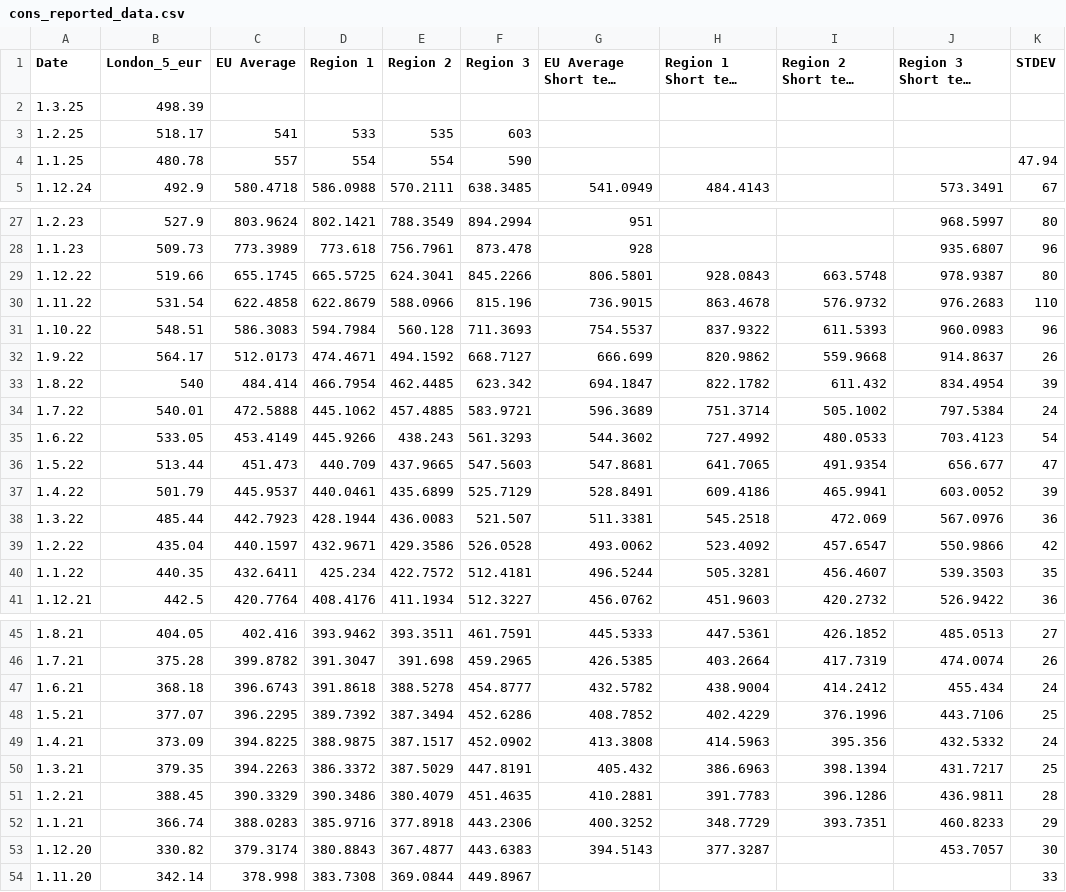
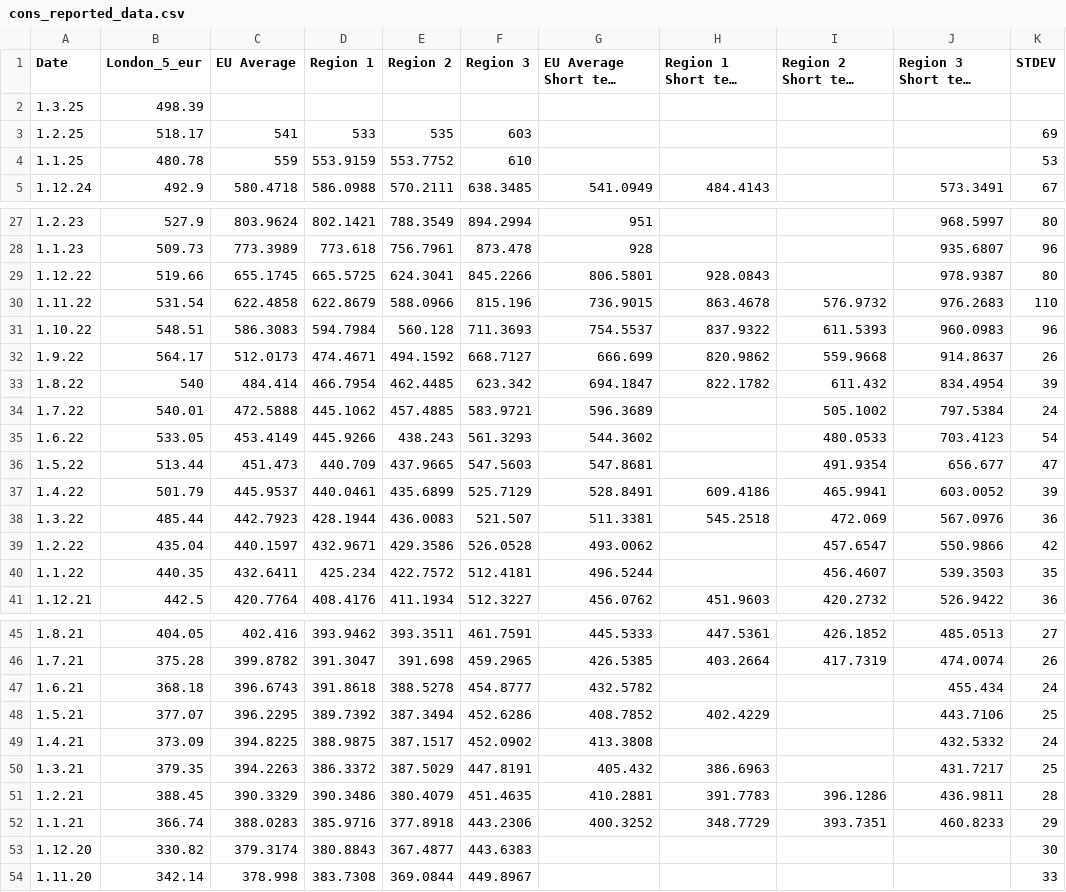
Before and after one commit to hoolio61/data, a CSV file: cons_reported_data.csv, drawn as a sheet; only a part is shown, gaps mark what is left out; long unchanged cells end in ….

Commit message:
Add files via upload

```diff
--- a/cons_reported_data.csv
+++ b/cons_reported_data.csv
@@ -2,4 +2,4 @@
 1.3.25,498.39,,,,,,,,,
-1.2.25,518.17,541,533,535,603,,,,,
-1.1.25,480.78,557,554,554,590,,,,,47.94
+1.2.25,518.17,541,533,535,603,,,,,69
+1.1.25,480.78,559,553.9159,553.7752,610,,,,,53
 1.12.24,492.9,580.4718,586.0988,570.2111,638.3485,541.0949,484.4143,,573.3491,67
@@ -28,3 +28,3 @@
 1.1.23,509.73,773.3989,773.618,756.7961,873.478,928,,,935.6807,96
-1.12.22,519.66,655.1745,665.5725,624.3041,845.2266,806.5801,928.0843,663.5748,978.9387,80
+1.12.22,519.66,655.1745,665.5725,624.3041,845.2266,806.5801,928.0843,,978.9387,80
 1.11.22,531.54,622.4858,622.8679,588.0966,815.196,736.9015,863.4678,576.9732,976.2683,110
@@ -33,9 +33,9 @@
 1.8.22,540,484.414,466.7954,462.4485,623.342,694.1847,822.1782,611.432,834.4954,39
-1.7.22,540.01,472.5888,445.1062,457.4885,583.9721,596.3689,751.3714,505.1002,797.5384,24
-1.6.22,533.05,453.4149,445.9266,438.243,561.3293,544.3602,727.4992,480.0533,703.4123,54
-1.5.22,513.44,451.473,440.709,437.9665,547.5603,547.8681,641.7065,491.9354,656.677,47
+1.7.22,540.01,472.5888,445.1062,457.4885,583.9721,596.3689,,505.1002,797.5384,24
+1.6.22,533.05,453.4149,445.9266,438.243,561.3293,544.3602,,480.0533,703.4123,54
+1.5.22,513.44,451.473,440.709,437.9665,547.5603,547.8681,,491.9354,656.677,47
 1.4.22,501.79,445.9537,440.0461,435.6899,525.7129,528.8491,609.4186,465.9941,603.0052,39
 1.3.22,485.44,442.7923,428.1944,436.0083,521.507,511.3381,545.2518,472.069,567.0976,36
-1.2.22,435.04,440.1597,432.9671,429.3586,526.0528,493.0062,523.4092,457.6547,550.9866,42
-1.1.22,440.35,432.6411,425.234,422.7572,512.4181,496.5244,505.3281,456.4607,539.3503,35
+1.2.22,435.04,440.1597,432.9671,429.3586,526.0528,493.0062,,457.6547,550.9866,42
+1.1.22,440.35,432.6411,425.234,422.7572,512.4181,496.5244,,456.4607,539.3503,35
 1.12.21,442.5,420.7764,408.4176,411.1934,512.3227,456.0762,451.9603,420.2732,526.9422,36
@@ -46,9 +46,9 @@
 1.7.21,375.28,399.8782,391.3047,391.698,459.2965,426.5385,403.2664,417.7319,474.0074,26
-1.6.21,368.18,396.6743,391.8618,388.5278,454.8777,432.5782,438.9004,414.2412,455.434,24
-1.5.21,377.07,396.2295,389.7392,387.3494,452.6286,408.7852,402.4229,376.1996,443.7106,25
-1.4.21,373.09,394.8225,388.9875,387.1517,452.0902,413.3808,414.5963,395.356,432.5332,24
-1.3.21,379.35,394.2263,386.3372,387.5029,447.8191,405.432,386.6963,398.1394,431.7217,25
+1.6.21,368.18,396.6743,391.8618,388.5278,454.8777,432.5782,,,455.434,24
+1.5.21,377.07,396.2295,389.7392,387.3494,452.6286,408.7852,402.4229,,443.7106,25
+1.4.21,373.09,394.8225,388.9875,387.1517,452.0902,413.3808,,,432.5332,24
+1.3.21,379.35,394.2263,386.3372,387.5029,447.8191,405.432,386.6963,,431.7217,25
 1.2.21,388.45,390.3329,390.3486,380.4079,451.4635,410.2881,391.7783,396.1286,436.9811,28
 1.1.21,366.74,388.0283,385.9716,377.8918,443.2306,400.3252,348.7729,393.7351,460.8233,29
-1.12.20,330.82,379.3174,380.8843,367.4877,443.6383,394.5143,377.3287,,453.7057,30
+1.12.20,330.82,379.3174,380.8843,367.4877,443.6383,,,,,30
 1.11.20,342.14,378.998,383.7308,369.0844,449.8967,,,,,33
```
